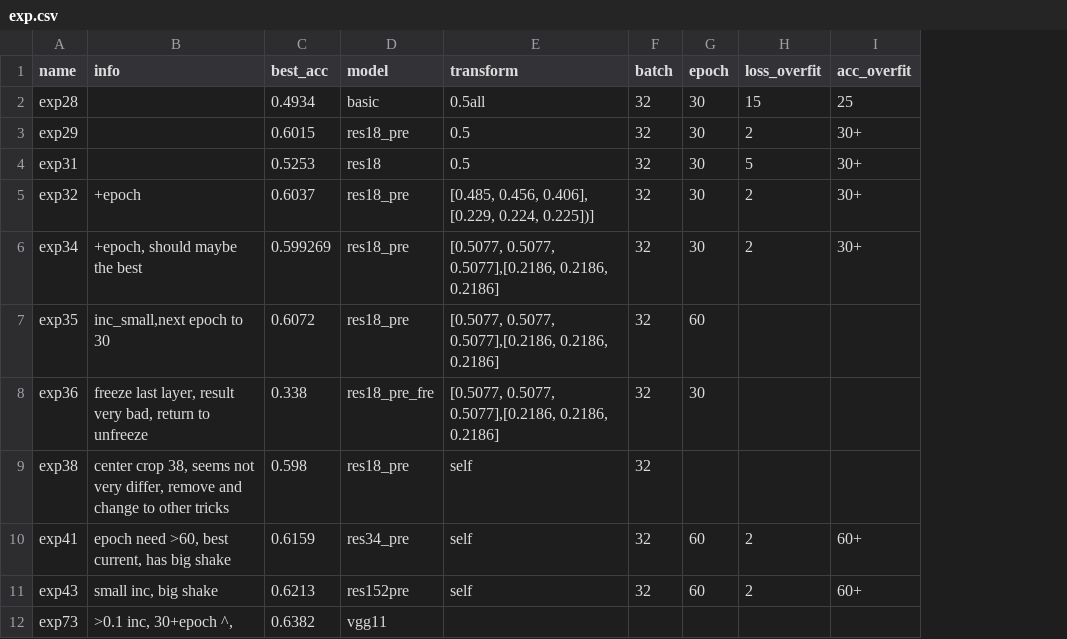
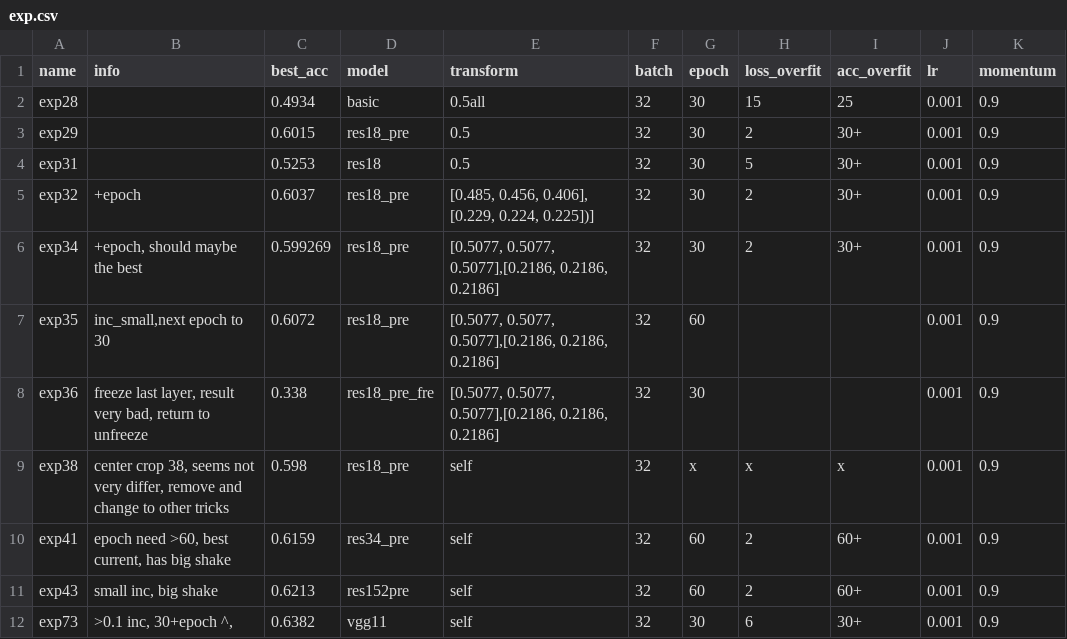
Before and after one commit to kyshel/111, a CSV file: exp.csv, drawn as a sheet; the diff names each change by its address in the sheet, - before the commit and + after, or states it on an @@ line.

```diff
--- a/exp.csv
+++ b/exp.csv
+column J (lr), rows 2-12: all 0.001
+column K (momentum), rows 2-12: all 0.9
-G9 (epoch): (empty)
+G9 (epoch): x
-H9 (loss_overfit): (empty)
+H9 (loss_overfit): x
-I9 (acc_overfit): (empty)
+I9 (acc_overfit): x
-E12 (transform): (empty)
+E12 (transform): self
-F12 (batch): (empty)
+F12 (batch): 32
-G12 (epoch): (empty)
+G12 (epoch): 30
-H12 (loss_overfit): (empty)
+H12 (loss_overfit): 6
-I12 (acc_overfit): (empty)
+I12 (acc_overfit): 30+
```
Also changed, not shown: 2 other files.
